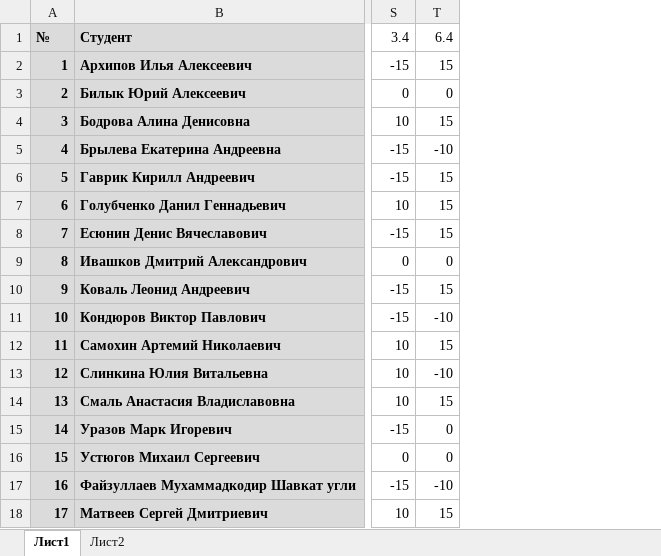
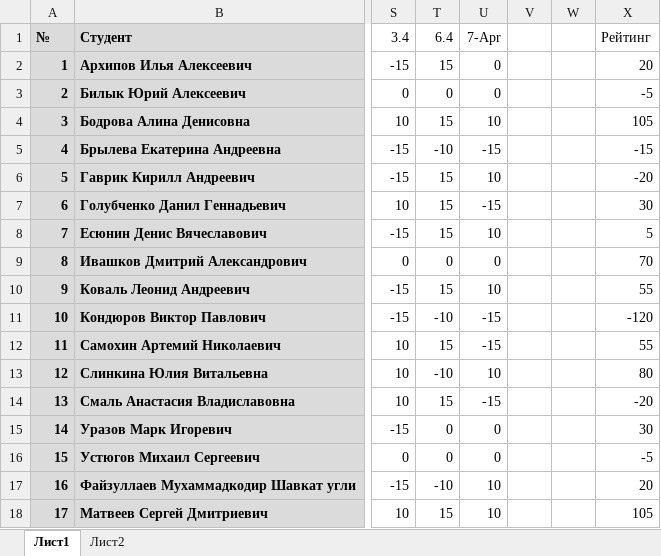
Before and after one commit to TheBandik/db-management-and-automation, an Excel workbook: Успеваемость_С-ИП-21-2.xlsx, sheet Лист1, drawn as a sheet; only a part is shown, gaps mark what is left out; values as stored, in another font and other column widths than the file's, no borders; conditional formats not drawn; the diff names each change by its address in the sheet, - before the commit and + after, or states it on an @@ line.

```diff
--- a/Успеваемость_С-ИП-21-2.xlsx (sheet Лист1)
+++ b/Успеваемость_С-ИП-21-2.xlsx (sheet Лист1)
+column U (7-Apr), rows 2-18: 0 | 0 | 10 | -15 | 10 | -15 | 10 | 0 | 10 | -15 | -15 | 10 | -15 | 0 | 0 | 10 | 10
+column V, empty
+column W, empty
+column X (Рейтинг), rows 2-18: 20 | -5 | 105 | -15 | -20 | 30 | 5 | 70 | 55 | -120 | 55 | 80 | -20 | 30 | -5 | 20 | 105
```
Also changed, not shown: sheet Лист2, charts or pictures.
